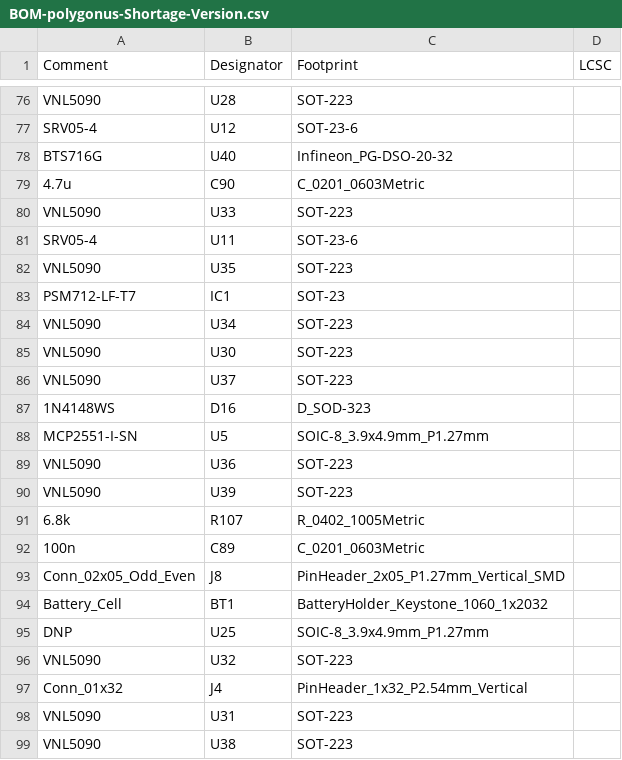
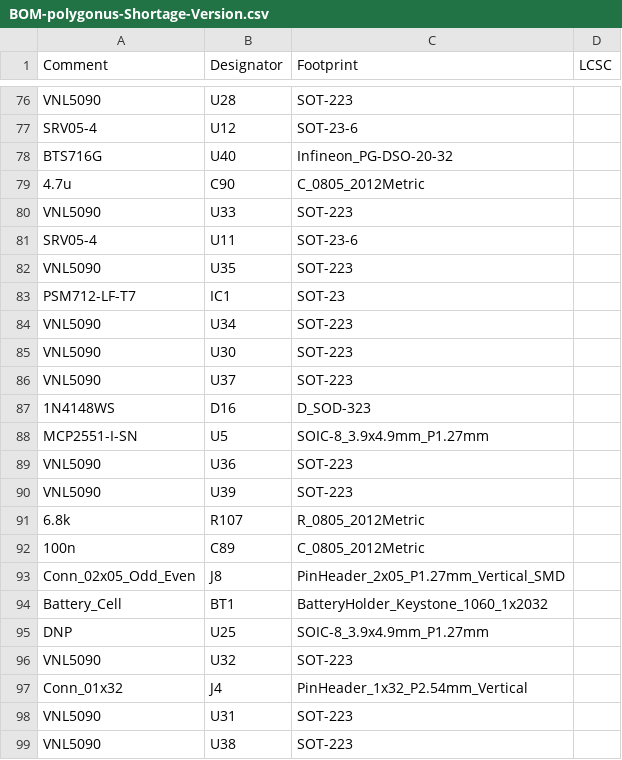
Before and after one commit to FOME-Tech/Polygonus, a CSV file: polygonus-Shortage-Version/jlcpcb/production_files/BOM-polygonus-Shortage-Version.csv, drawn as a sheet; only a part is shown, gaps mark what is left out.

```diff
--- a/polygonus-Shortage-Version/jlcpcb/production_files/BOM-polygonus-Shortage-Version.csv
+++ b/polygonus-Shortage-Version/jlcpcb/production_files/BOM-polygonus-Shortage-Version.csv
@@ -78,3 +78,3 @@ SRV05-4,U12,SOT-23-6,
 BTS716G,U40,Infineon_PG-DSO-20-32,
-4.7u,C90,C_0201_0603Metric,
+4.7u,C90,C_0805_2012Metric,
 VNL5090,U33,SOT-223,
@@ -90,4 +90,4 @@ VNL5090,U36,SOT-223,
 VNL5090,U39,SOT-223,
-6.8k,R107,R_0402_1005Metric,
-100n,C89,C_0201_0603Metric,
+6.8k,R107,R_0805_2012Metric,
+100n,C89,C_0805_2012Metric,
 Conn_02x05_Odd_Even,J8,PinHeader_2x05_P1.27mm_Vertical_SMD,
```
Also changed, not shown: polygonus-Shortage-Version/jlcpcb/production_files/CPL-polygonus-Shortage-Version.csv, 41 other files.
